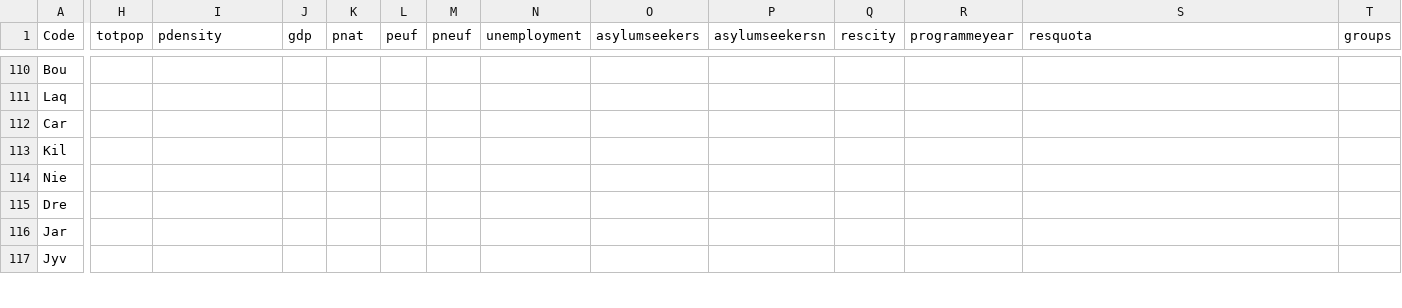
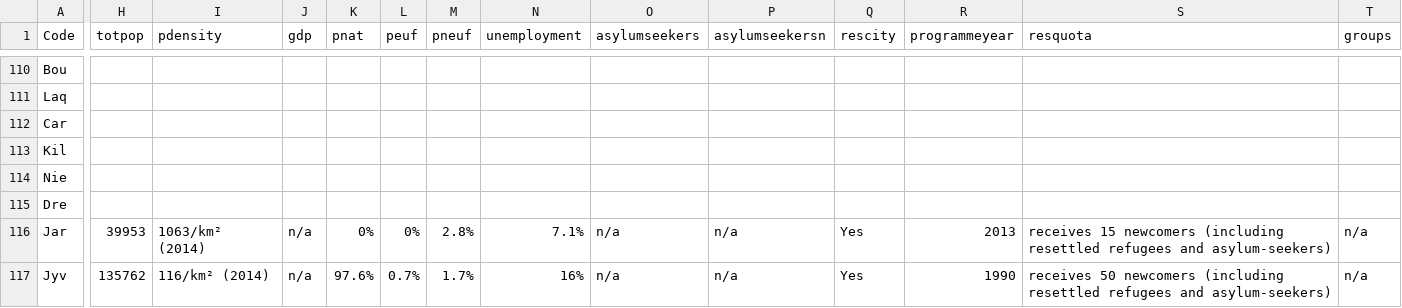
Before and after one commit to tttp/shareviz, a CSV file: nodesprofile.csv, drawn as a sheet; only a part is shown, gaps mark what is left out; the diff covers the shown part only; the diff names each change by its address in the sheet, - before the commit and + after, or states it on an @@ line.

```diff
--- a/nodesprofile.csv
+++ b/nodesprofile.csv
-H116 (totpop): (empty)
+H116 (totpop): 39953
-I116 (pdensity): (empty)
+I116 (pdensity): 1063/km² (2014)
-J116:J117 (gdp): (empty)
+J116:J117 (gdp): n/a
-K116 (pnat): (empty)
+K116 (pnat): 0%
-L116 (peuf): (empty)
+L116 (peuf): 0%
-M116 (pneuf): (empty)
+M116 (pneuf): 2.8%
-N116 (unemployment): (empty)
+N116 (unemployment): 7.1%
-O116:O117 (asylumseekers): (empty)
+O116:O117 (asylumseekers): n/a
-P116:P117 (asylumseekersn): (empty)
+P116:P117 (asylumseekersn): n/a
-Q116:Q117 (rescity): (empty)
+Q116:Q117 (rescity): Yes
-R116 (programmeyear): (empty)
+R116 (programmeyear): 2013
-S116 (resquota): (empty)
+S116 (resquota): receives 15 newcomers (including resettled refugees and asylum-seekers)
-T116:T117 (groups): (empty)
+T116:T117 (groups): n/a
-H117 (totpop): (empty)
+H117 (totpop): 135762
-I117 (pdensity): (empty)
+I117 (pdensity): 116/km² (2014)
-K117 (pnat): (empty)
+K117 (pnat): 97.6%
-L117 (peuf): (empty)
+L117 (peuf): 0.7%
-M117 (pneuf): (empty)
+M117 (pneuf): 1.7%
-N117 (unemployment): (empty)
+N117 (unemployment): 16%
-R117 (programmeyear): (empty)
+R117 (programmeyear): 1990
-S117 (resquota): (empty)
+S117 (resquota): receives 50 newcomers (including resettled refugees and asylum-seekers)
```
Also changed, not shown: 162 edited cells elsewhere in this file.
